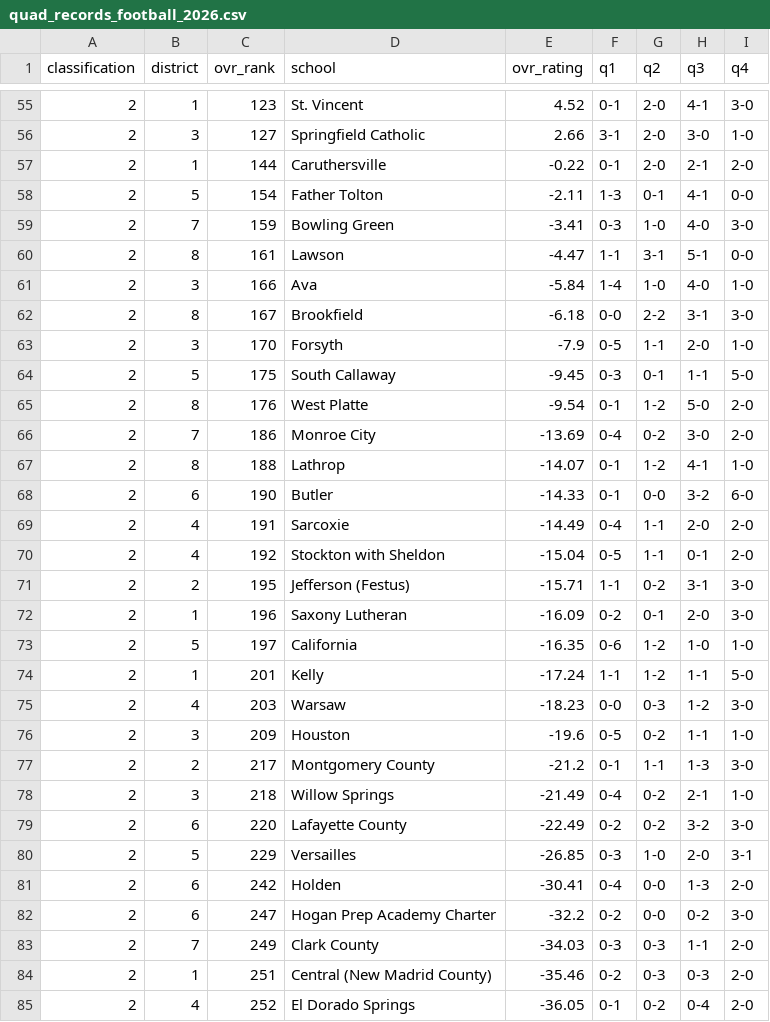
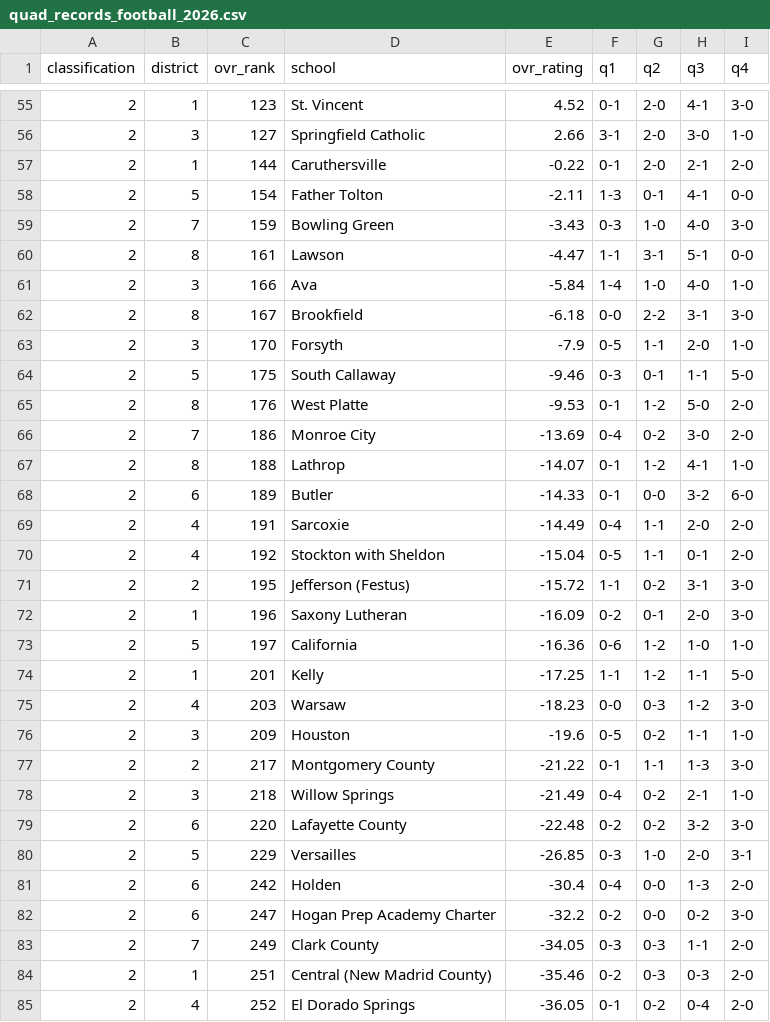
Before and after one commit to AllMOSports/football-ratings-2026, a CSV file: quad_records_football_2026.csv, drawn as a sheet; only a part is shown, gaps mark what is left out; the diff covers the shown part only.

```diff
--- a/quad_records_football_2026.csv
+++ b/quad_records_football_2026.csv
@@ -58,3 +58,3 @@ classification,district,ovr_rank,school,ovr_rating,q1,q2,q3,q4
 2,5,154,Father Tolton,-2.11,1-3,0-1,4-1,0-0
-2,7,159,Bowling Green,-3.41,0-3,1-0,4-0,3-0
+2,7,159,Bowling Green,-3.43,0-3,1-0,4-0,3-0
 2,8,161,Lawson,-4.47,1-1,3-1,5-1,0-0
@@ -63,22 +63,22 @@ classification,district,ovr_rank,school,ovr_rating,q1,q2,q3,q4
 2,3,170,Forsyth,-7.9,0-5,1-1,2-0,1-0
-2,5,175,South Callaway,-9.45,0-3,0-1,1-1,5-0
-2,8,176,West Platte,-9.54,0-1,1-2,5-0,2-0
+2,5,175,South Callaway,-9.46,0-3,0-1,1-1,5-0
+2,8,176,West Platte,-9.53,0-1,1-2,5-0,2-0
 2,7,186,Monroe City,-13.69,0-4,0-2,3-0,2-0
 2,8,188,Lathrop,-14.07,0-1,1-2,4-1,1-0
-2,6,190,Butler,-14.33,0-1,0-0,3-2,6-0
+2,6,189,Butler,-14.33,0-1,0-0,3-2,6-0
 2,4,191,Sarcoxie,-14.49,0-4,1-1,2-0,2-0
 2,4,192,Stockton with Sheldon,-15.04,0-5,1-1,0-1,2-0
-2,2,195,Jefferson (Festus),-15.71,1-1,0-2,3-1,3-0
+2,2,195,Jefferson (Festus),-15.72,1-1,0-2,3-1,3-0
 2,1,196,Saxony Lutheran,-16.09,0-2,0-1,2-0,3-0
-2,5,197,California,-16.35,0-6,1-2,1-0,1-0
-2,1,201,Kelly,-17.24,1-1,1-2,1-1,5-0
+2,5,197,California,-16.36,0-6,1-2,1-0,1-0
+2,1,201,Kelly,-17.25,1-1,1-2,1-1,5-0
 2,4,203,Warsaw,-18.23,0-0,0-3,1-2,3-0
 2,3,209,Houston,-19.6,0-5,0-2,1-1,1-0
-2,2,217,Montgomery County,-21.2,0-1,1-1,1-3,3-0
+2,2,217,Montgomery County,-21.22,0-1,1-1,1-3,3-0
 2,3,218,Willow Springs,-21.49,0-4,0-2,2-1,1-0
-2,6,220,Lafayette County,-22.49,0-2,0-2,3-2,3-0
+2,6,220,Lafayette County,-22.48,0-2,0-2,3-2,3-0
 2,5,229,Versailles,-26.85,0-3,1-0,2-0,3-1
-2,6,242,Holden,-30.41,0-4,0-0,1-3,2-0
+2,6,242,Holden,-30.4,0-4,0-0,1-3,2-0
 2,6,247,Hogan Prep Academy Charter,-32.2,0-2,0-0,0-2,3-0
-2,7,249,Clark County,-34.03,0-3,0-3,1-1,2-0
+2,7,249,Clark County,-34.05,0-3,0-3,1-1,2-0
 2,1,251,Central (New Madrid County),-35.46,0-2,0-3,0-3,2-0
```
Also changed, not shown: 175 edited cells elsewhere in this file, 1 other file.
